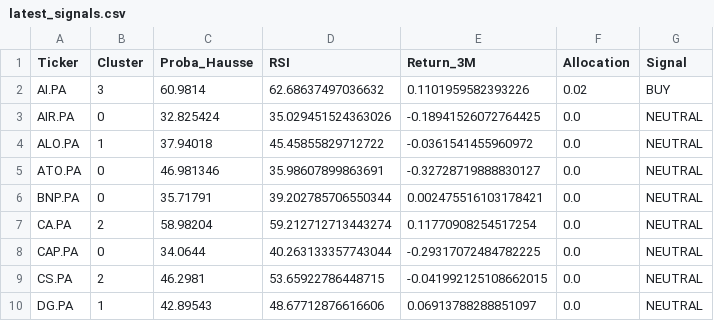
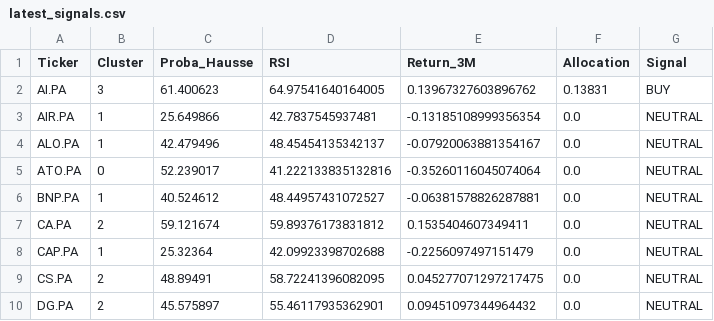
Before and after one commit to SORADATA/Quantitative-AlphaEdge-AI, a CSV file: latest_signals.csv, drawn as a sheet; only a part is shown; the diff covers the shown part only.

Commit message:
feat: Add pipeline output & refresh data

```diff
--- a/latest_signals.csv
+++ b/latest_signals.csv
@@ -1,10 +1,10 @@
 Ticker,Cluster,Proba_Hausse,RSI,Return_3M,Allocation,Signal
-AI.PA,3,60.9814,62.68637497036632,0.1101959582393226,0.02,BUY
-AIR.PA,0,32.825424,35.029451524363026,-0.18941526072764425,0.0,NEUTRAL
-ALO.PA,1,37.94018,45.45855829712722,-0.0361541455960972,0.0,NEUTRAL
-ATO.PA,0,46.981346,35.98607899863691,-0.32728719888830127,0.0,NEUTRAL
-BNP.PA,0,35.71791,39.202785706550344,0.002475516103178421,0.0,NEUTRAL
-CA.PA,2,58.98204,59.212712713443274,0.11770908254517254,0.0,NEUTRAL
-CAP.PA,0,34.0644,40.263133357743044,-0.29317072484782225,0.0,NEUTRAL
-CS.PA,2,46.2981,53.65922786448715,-0.041992125108662015,0.0,NEUTRAL
-DG.PA,1,42.89543,48.67712876616606,0.06913788288851097,0.0,NEUTRAL
+AI.PA,3,61.400623,64.97541640164005,0.13967327603896762,0.13831,BUY
+AIR.PA,1,25.649866,42.7837545937481,-0.13185108999356354,0.0,NEUTRAL
+ALO.PA,1,42.479496,48.45454135342137,-0.07920063881354167,0.0,NEUTRAL
+ATO.PA,0,52.239017,41.222133835132816,-0.35260116045074064,0.0,NEUTRAL
+BNP.PA,1,40.524612,48.44957431072527,-0.06381578826287881,0.0,NEUTRAL
+CA.PA,2,59.121674,59.89376173831812,0.1535404607349411,0.0,NEUTRAL
+CAP.PA,1,25.32364,42.09923398702688,-0.2256097497151479,0.0,NEUTRAL
+CS.PA,2,48.89491,58.72241396082095,0.045277071297217475,0.0,NEUTRAL
+DG.PA,2,45.575897,55.46117935362901,0.09451097344964432,0.0,NEUTRAL
```
Also changed, not shown: 2 removed rows and 97 edited cells elsewhere in this file, portfolio_history.csv, 3 other files.
